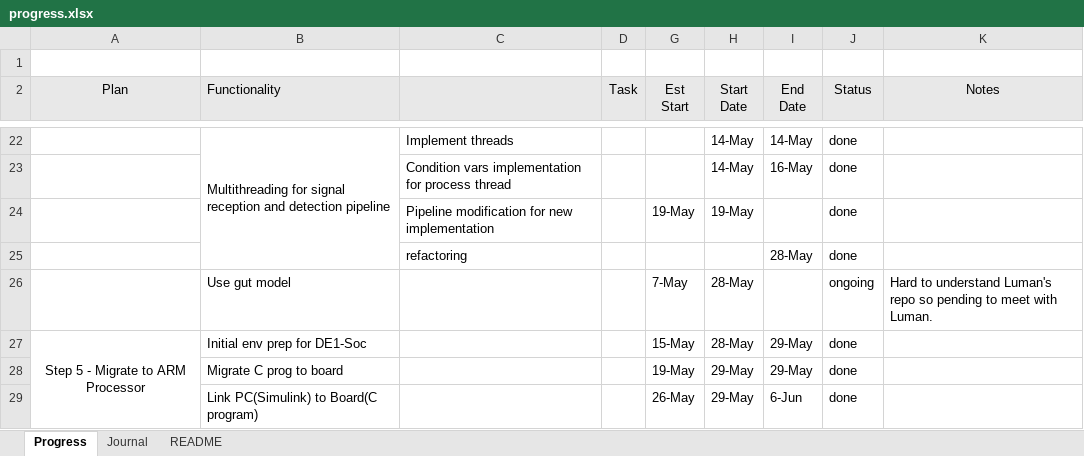
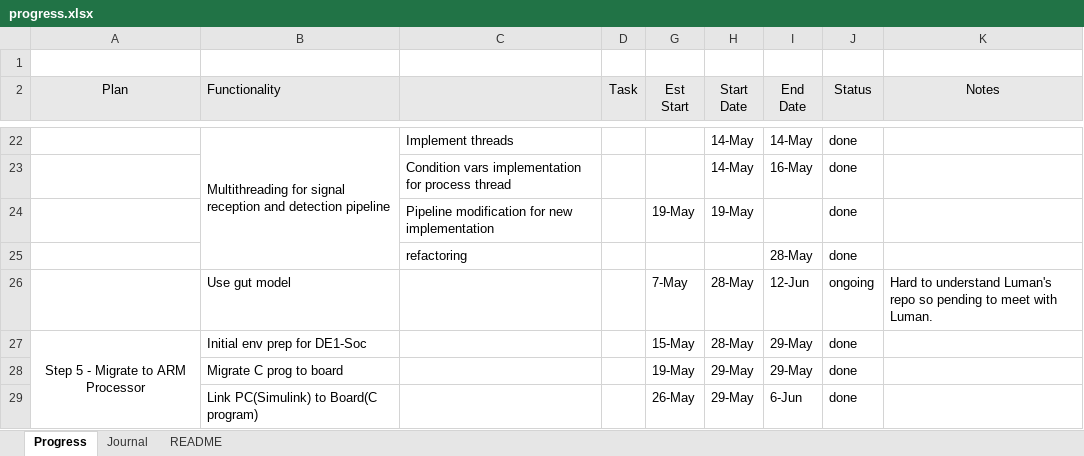
Before and after one commit to therealmcfly/gut-pacemaker, an Excel workbook: progress.xlsx, sheet Progress, drawn as a sheet; only a part is shown, gaps mark what is left out; values as stored, in another font and other column widths than the file's, no borders; the diff names each change by its address in the sheet, - before the commit and + after, or states it on an @@ line.

Commit message:
chore : update progress.xlsx and rename constant vars

```diff
--- a/progress.xlsx (sheet Progress)
+++ b/progress.xlsx (sheet Progress)
-I26 (End Date): (empty)
+I26 (End Date): 12-Jun
```
Also changed, not shown: sheet Journal, 7 other files.
